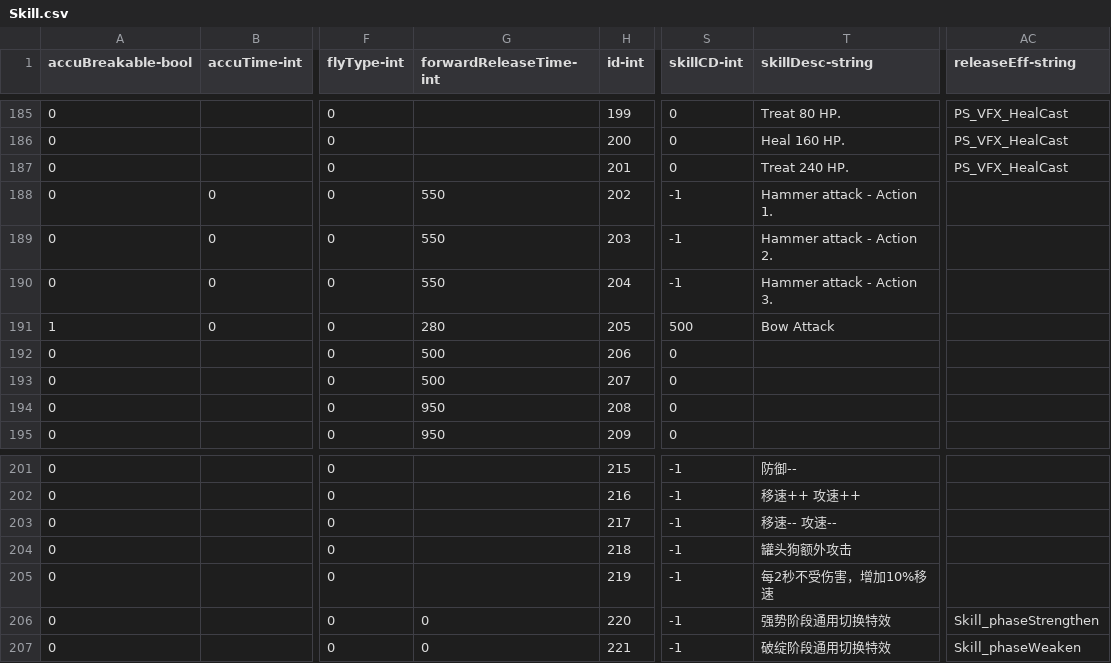
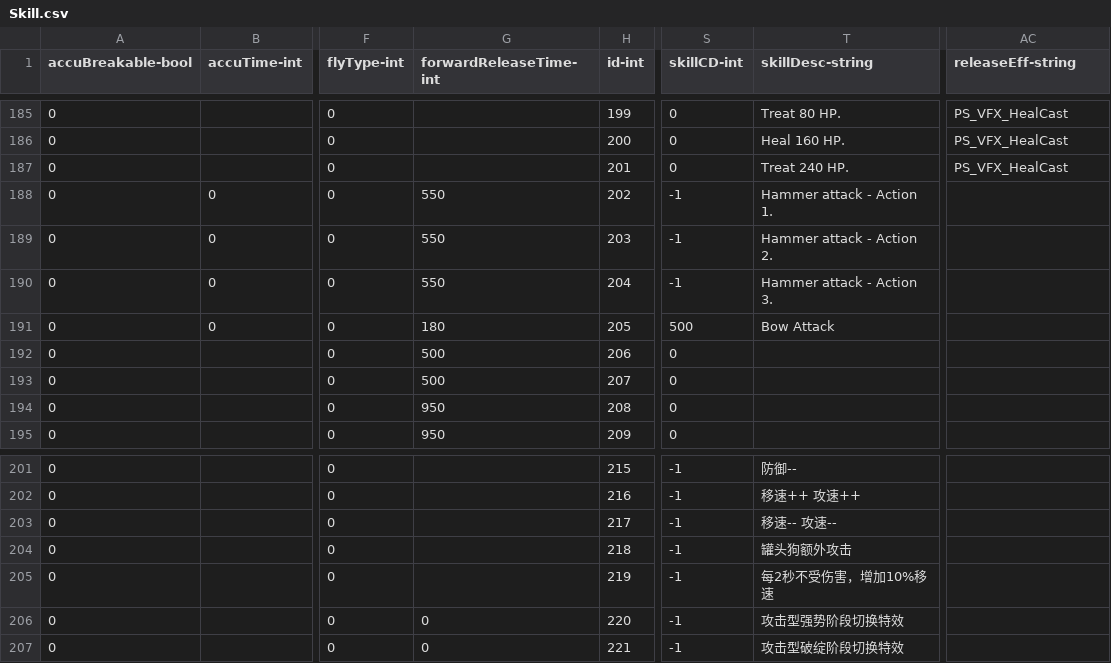
Before and after one commit to qqoo6789/shared-unity-core, a CSV file: Res/DataTable/Csv/Skill.csv, drawn as a sheet; only a part is shown, gaps mark what is left out; the diff names each change by its address in the sheet, - before the commit and + after, or states it on an @@ line.

Commit message:
modify skill csv for fly skill

```diff
--- a/Res/DataTable/Csv/Skill.csv
+++ b/Res/DataTable/Csv/Skill.csv
-A191 (accuBreakable-bool): 1
+A191 (accuBreakable-bool): 0
-G191 (forwardReleaseTime-int): 280
+G191 (forwardReleaseTime-int): 180
-T206 (skillDesc-string): 强势阶段通用切换特效
+T206 (skillDesc-string): 攻击型强势阶段切换特效
-AC206 (releaseEff-string): Skill_phaseStrengthen
+AC206 (releaseEff-string): (empty)
-T207 (skillDesc-string): 破绽阶段通用切换特效
+T207 (skillDesc-string): 攻击型破绽阶段切换特效
-AC207 (releaseEff-string): Skill_phaseWeaken
+AC207 (releaseEff-string): (empty)
```
Also changed, not shown: 2 other files.
